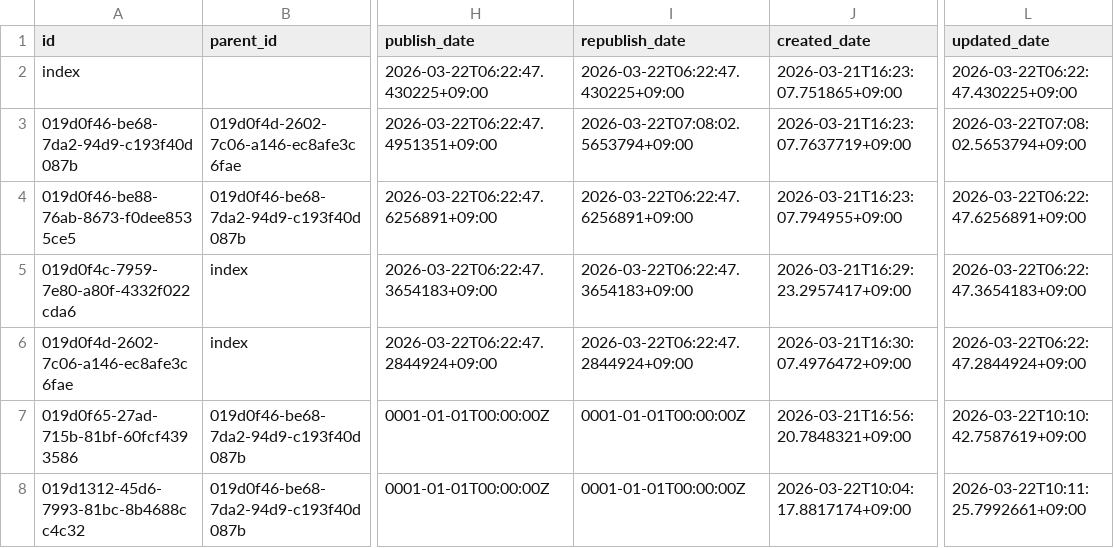
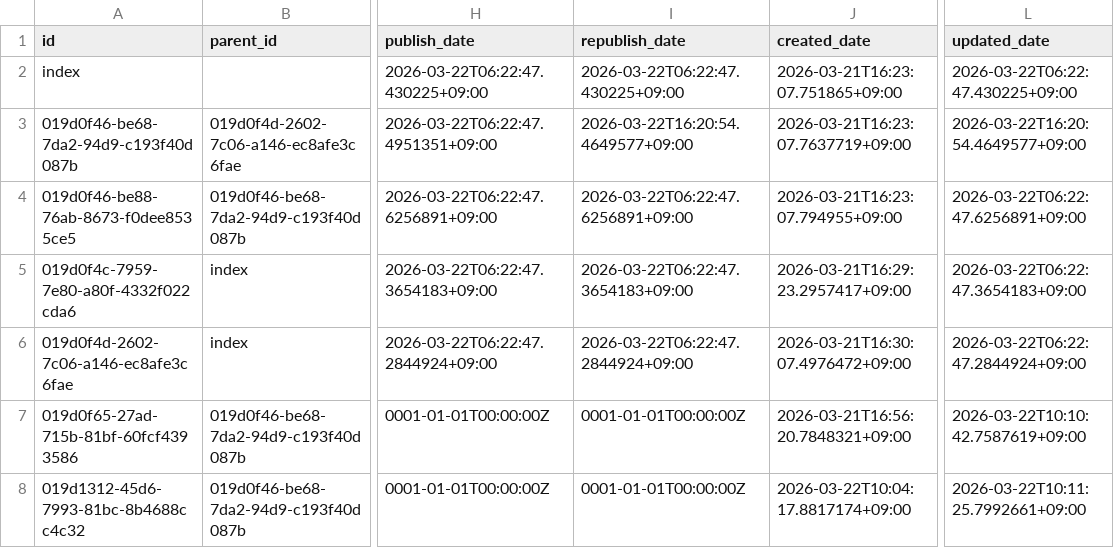
Before and after one commit to secondarykey/secondarykey.github.com, a CSV file: db/structures.csv, drawn as a sheet; only a part is shown, gaps mark what is left out; the diff names each change by its address in the sheet, - before the commit and + after, or states it on an @@ line.

Commit message:
Publish Note : ことのはじまり

```diff
--- a/db/structures.csv
+++ b/db/structures.csv
-I3 (republish_date): 2026-03-22T07:08:02.5653794+09:00
+I3 (republish_date): 2026-03-22T16:20:54.4649577+09:00
-L3 (updated_date): 2026-03-22T07:08:02.5653794+09:00
+L3 (updated_date): 2026-03-22T16:20:54.4649577+09:00
```
Also changed, not shown: 1 other file.
